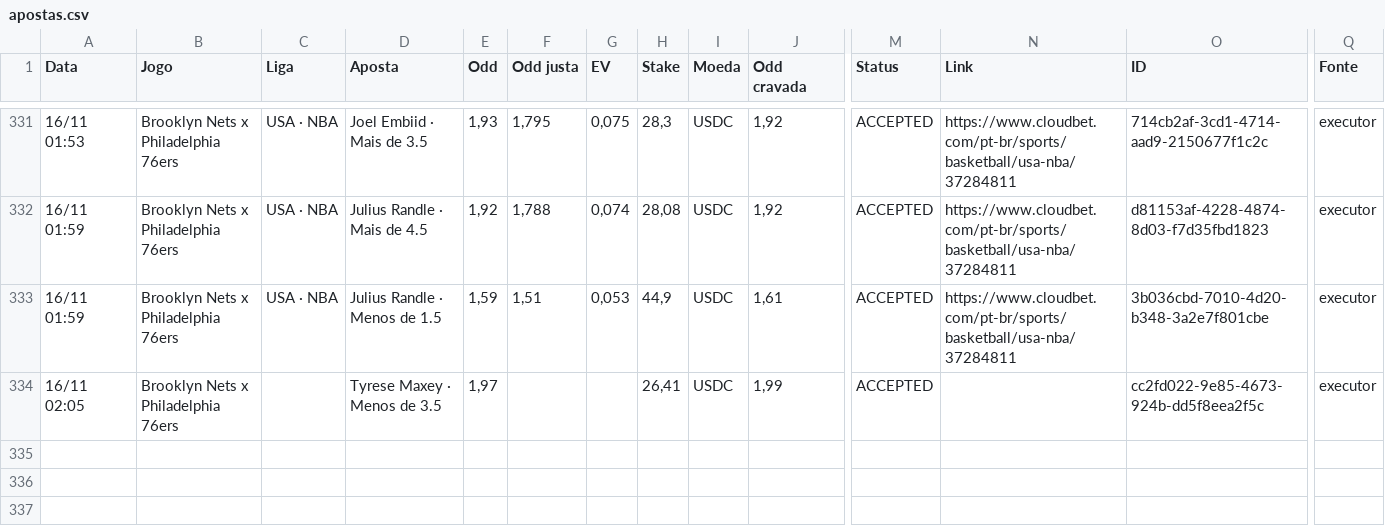
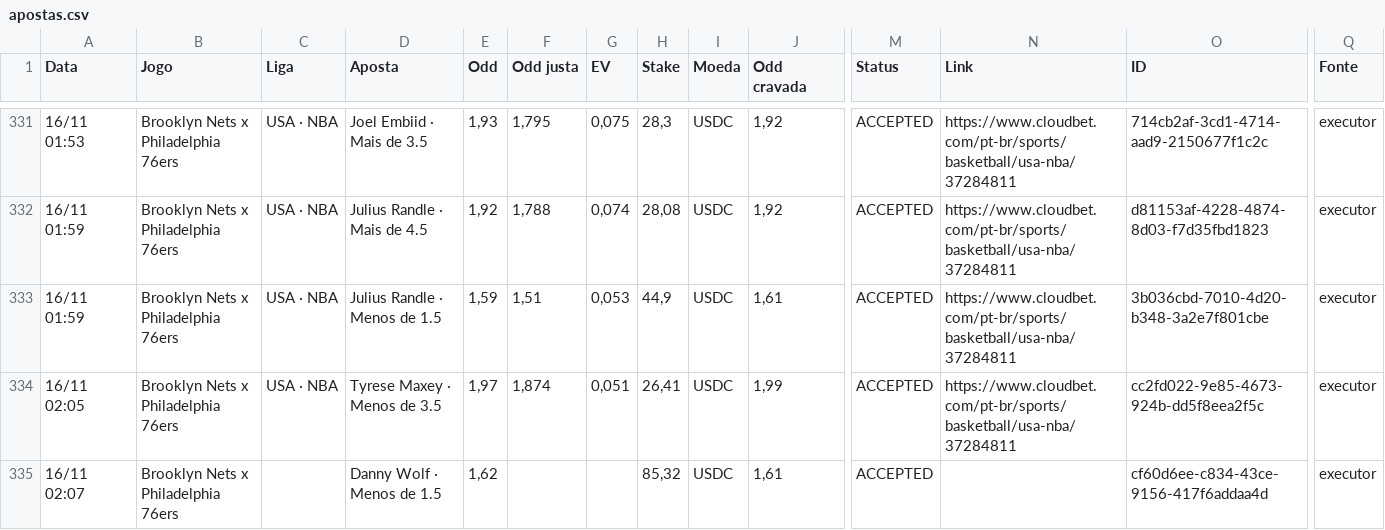
Before and after one commit to paterrx/apostas-espelho, a CSV file: apostas.csv, drawn as a sheet; only a part is shown, gaps mark what is left out; rows hold the shown columns only; the diff names each change by its address in the sheet, - before the commit and + after, or states it on an @@ line.

Commit message:
espelho: sincroniza com o extrato
Co-authored-by: OpenBot <335604065+openbotgit[bot]@users.noreply.github.com>

```diff
--- a/apostas.csv
+++ b/apostas.csv
-C334 (Liga): (empty)
+C334 (Liga): USA · NBA
-F334 (Odd justa): (empty)
+F334 (Odd justa): 1,874
-G334 (EV): (empty)
+G334 (EV): 0,051
-N334 (Link): (empty)
+N334 (Link): https://www.cloudbet.com/pt-br/sports/basketball/usa-nba/37284811
+row 335: 16/11 02:07 | Brooklyn Nets x Philadelphia 76ers |  | Danny Wolf · Menos de 1.5 | 1,62 |  |  | 85,32 | USDC | 1,61 | ACCEPTED |  | cf60d6ee-c834-43ce-9156-417f6addaa4d | executor
```
